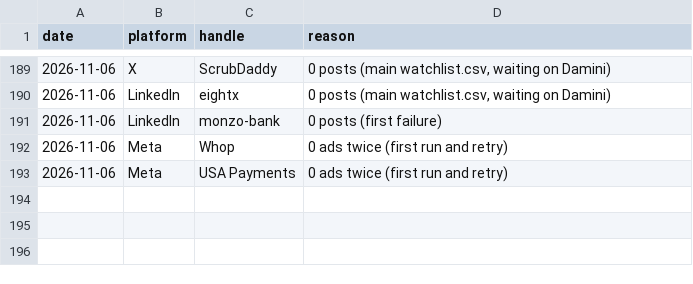
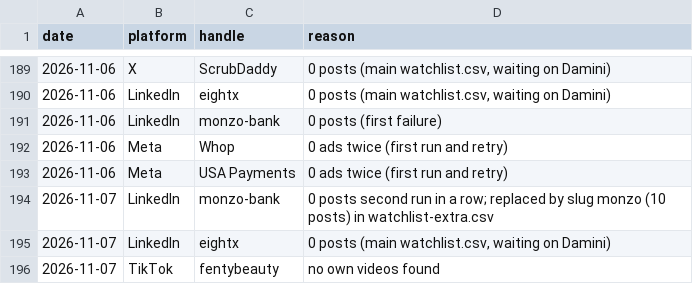
Before and after one commit to daminisolanki1309-netizen/tagadasocials, a TSV file: tagada/feed/handle-failures.tsv, drawn as a sheet; only a part is shown, gaps mark what is left out.

```diff
--- a/tagada/feed/handle-failures.tsv
+++ b/tagada/feed/handle-failures.tsv
@@ -193 +193,4 @@ date	platform	handle	reason
 2026-11-06	Meta	USA Payments	0 ads twice (first run and retry)
+2026-11-07	LinkedIn	monzo-bank	0 posts second run in a row; replaced by slug monzo (10 posts) in watchlist-extra.csv
+2026-11-07	LinkedIn	eightx	0 posts (main watchlist.csv, waiting on Damini)
+2026-11-07	TikTok	fentybeauty	no own videos found
```
Also changed, not shown: tagada/notion/db/watchlist-extra.csv.
